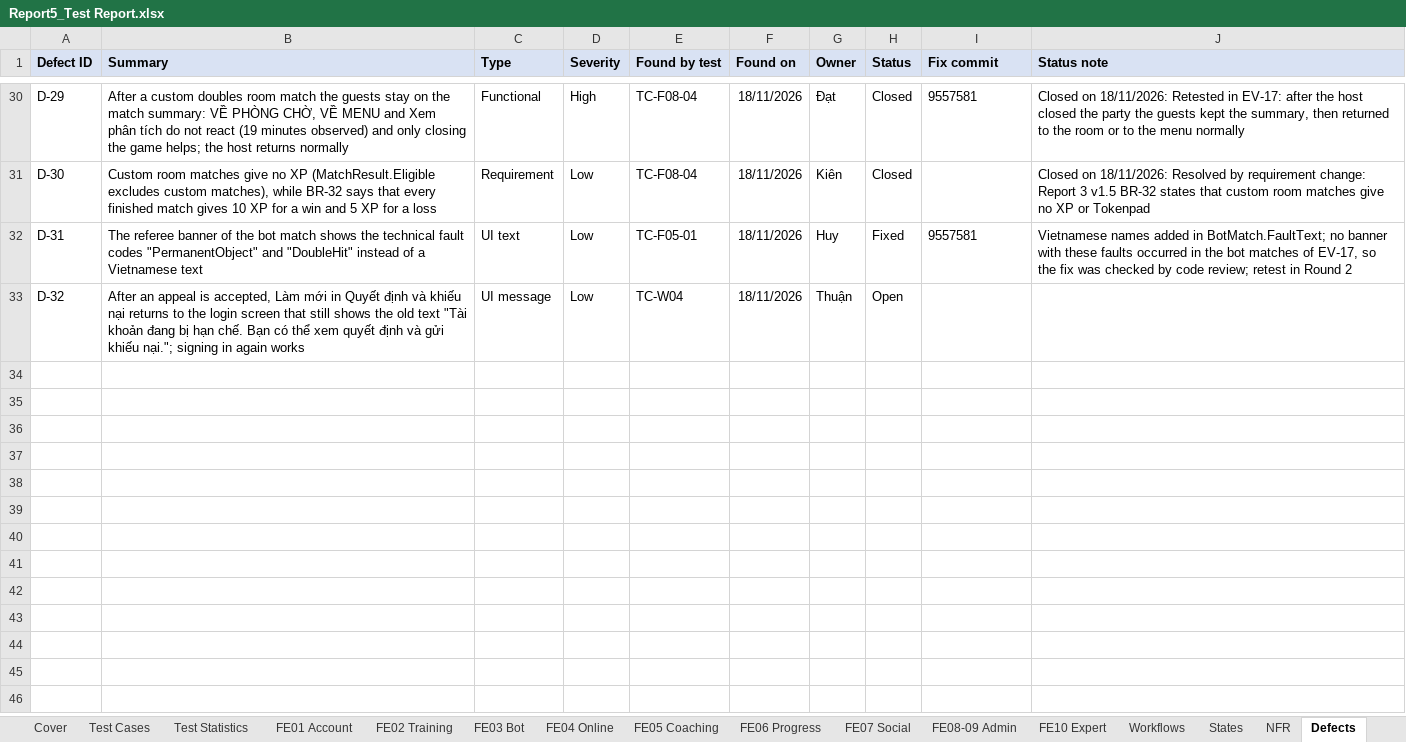
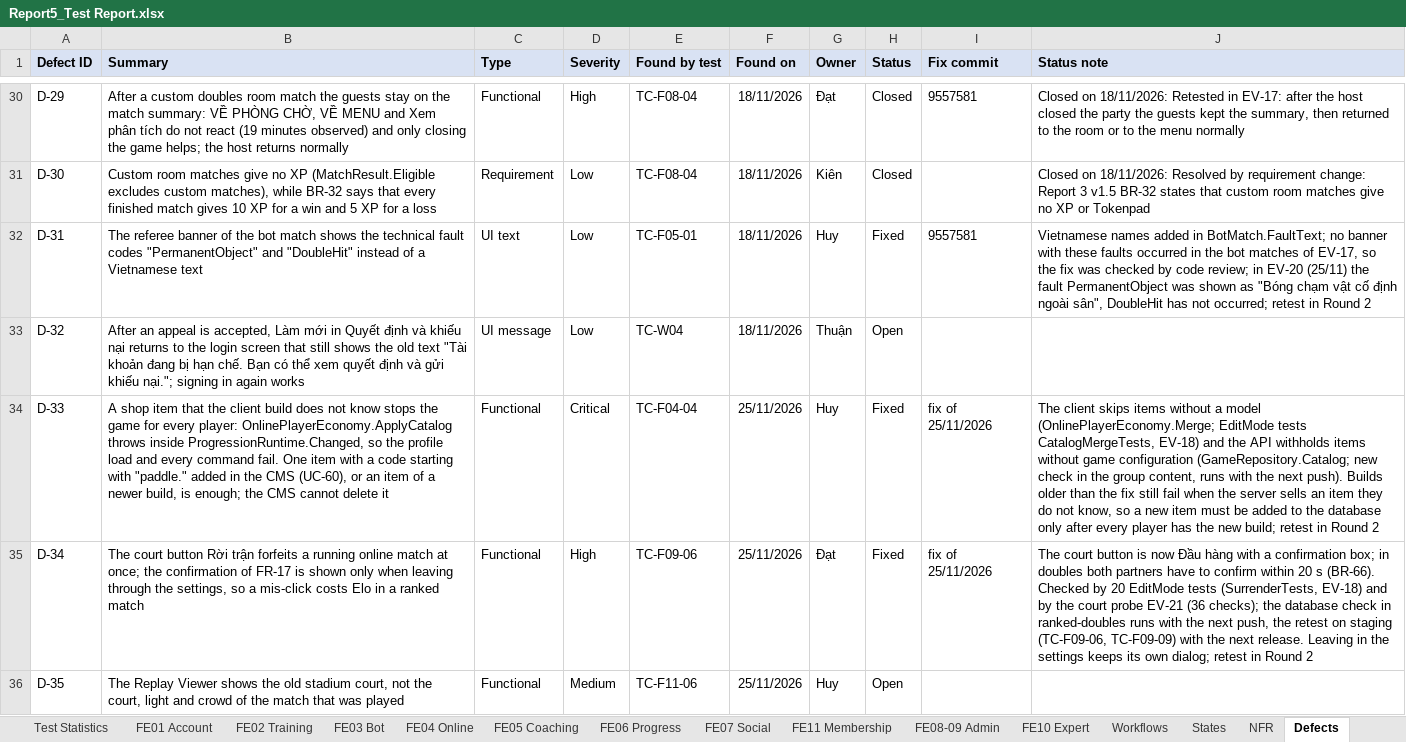
Before and after one commit to Tad-Min/PickleVerse, an Excel workbook: Doc/Project_report/Report/Report5_Test Report.xlsx, sheet Defects, drawn as a sheet; only a part is shown, gaps mark what is left out; values as stored, in another font and other column widths than the file's, no borders; the diff covers the shown part only; the diff names each change by its address in the sheet, - before the commit and + after, or states it on an @@ line.

Commit message:
docs(report): regenerated Reports 1-7, test workbooks, tracking and schedule [skip ci]
R1 v1.6, R2 v1.7, R3 v1.7, R4 v1.7, R5 v1.10, R6 v1.8, R7; Test Report v1.7,
Unit Test v1.3; tracking and schedule with the status of 25/11/2026.

```diff
--- a/Doc/Project_report/Report/Report5_Test Report.xlsx (sheet Defects)
+++ b/Doc/Project_report/Report/Report5_Test Report.xlsx (sheet Defects)
+sheet tab: FE11 Membership
-J32 (Status note): …code review; retest in…
+J32 (Status note): …code review; in EV-20 (25/11) the fault PermanentObject was shown as "Bóng chạm vật cố định ngoài sân", DoubleHit has not occurred; retest in…
+row 34: D-33 | A shop item that the client build does not know stops the game for every player: OnlinePlayerEconomy.ApplyCatalog throws inside ProgressionRuntime.Changed, so the profile load and every command fail. One item with a code starting with "paddle." added in the CMS (UC-60), or an item of a newer build, is enough; the CMS cannot delete it | Functional | Critical | TC-F04-04 | 25/11/2026 | Huy | Fixed | fix of 25/11/2026 | The client skips items without a model (OnlinePlayerEconomy.Merge; EditMode tests CatalogMergeTests, EV-18) and the API withholds items without game configuration (GameRepository.Catalog; new check in the group content, runs with the next push). Builds older than the fix still fail when the server sells an item they do not know, so a new item must be added to the database only after every player has the new build; retest in Round 2
+row 35: D-34 | The court button Rời trận forfeits a running online match at once; the confirmation of FR-17 is shown only when leaving through the settings, so a mis-click costs Elo in a ranked match | Functional | High | TC-F09-06 | 25/11/2026 | Đạt | Fixed | fix of 25/11/2026 | The court button is now Đầu hàng with a confirmation box; in doubles both partners have to confirm within 20 s (BR-66). Checked by 20 EditMode tests (SurrenderTests, EV-18) and by the court probe EV-21 (36 checks); the database check in ranked-doubles runs with the next push, the retest on staging (TC-F09-06, TC-F09-09) with the next release. Leaving in the settings keeps its own dialog; retest in Round 2
+row 36: D-35 | The Replay Viewer shows the old stadium court, not the court, light and crowd of the match that was played | Functional | Medium | TC-F11-06 | 25/11/2026 | Huy | Open
```
Also changed, not shown: 14 added rows and 5 edited cells elsewhere in this sheet, sheet FE04 Online, sheet Test Statistics, sheet FE08-09 Admin, sheet Test Cases, sheet FE06 Progress, sheet FE01 Account, 4 more sheets, formulas that keep their value, Doc/Project_report/Report/PickleVerse_Project_Tracking.xlsx, Doc/Project_report/Report/Report5_Unit Test.xlsx, 8 other files.
